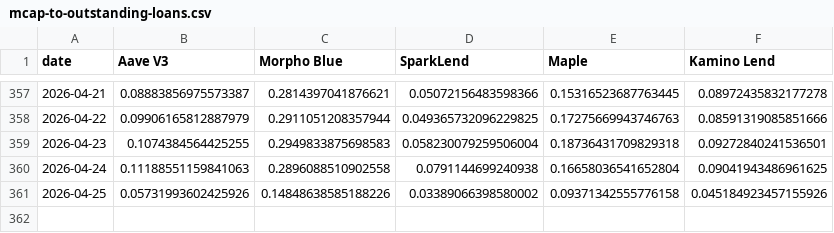
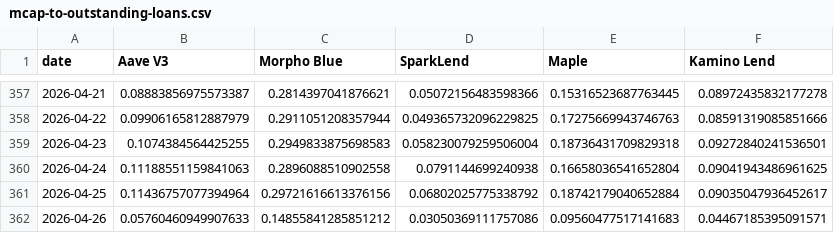
Before and after one commit to DeFi-Kai/kai-site, a CSV file: static/data/aave-six-months-later/mcap-to-outstanding-loans.csv, drawn as a sheet; only a part is shown, gaps mark what is left out.

```diff
--- a/static/data/aave-six-months-later/mcap-to-outstanding-loans.csv
+++ b/static/data/aave-six-months-later/mcap-to-outstanding-loans.csv
@@ -360,2 +360,3 @@ date,Aave V3,Morpho Blue,SparkLend,Maple,Kamino Lend
 2026-04-24,0.11188551159841063,0.2896088510902558,0.0791144699240938,0.16658036541652804,0.09041943486961625
-2026-04-25,0.05731993602425926,0.14848638585188226,0.03389066398580002,0.09371342555776158,0.045184923457155926
+2026-04-25,0.11436757077394964,0.29721616613376156,0.06802025775338792,0.18742179040652884,0.09035047936452617
+2026-04-26,0.05760460949907633,0.14855841285851212,0.03050369111757086,0.09560477517141683,0.04467185395091571
```
Also changed, not shown: static/data/aave-six-months-later/lending-revenue-marketshare.csv, static/data/aave-six-months-later/mcap-to-outstanding-loans-debug.csv, 2 other files.
